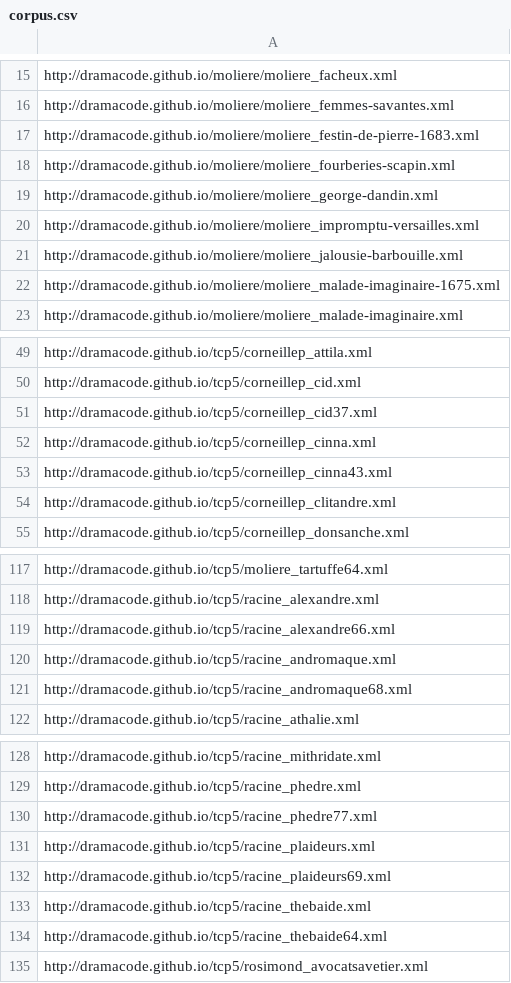
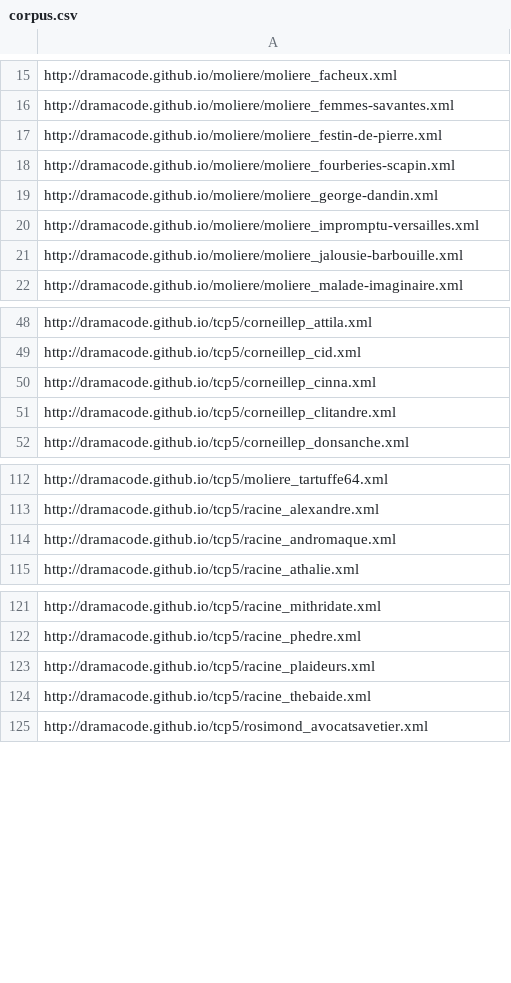
Before and after one commit to dramacode/dramagraph, a CSV file: corpus.csv, drawn as a sheet; only a part is shown, gaps mark what is left out; the diff covers the shown part only.

```diff
--- a/corpus.csv
+++ b/corpus.csv
@@ -16,3 +16,3 @@ http://dramacode.github.io/moliere/moliere_facheux.xml
 http://dramacode.github.io/moliere/moliere_femmes-savantes.xml
-http://dramacode.github.io/moliere/moliere_festin-de-pierre-1683.xml
+http://dramacode.github.io/moliere/moliere_festin-de-pierre.xml
 http://dramacode.github.io/moliere/moliere_fourberies-scapin.xml
@@ -21,3 +21,2 @@ http://dramacode.github.io/moliere/moliere_impromptu-versailles.xml
 http://dramacode.github.io/moliere/moliere_jalousie-barbouille.xml
-http://dramacode.github.io/moliere/moliere_malade-imaginaire-1675.xml
 http://dramacode.github.io/moliere/moliere_malade-imaginaire.xml
@@ -50,5 +49,3 @@ http://dramacode.github.io/tcp5/corneillep_attila.xml
 http://dramacode.github.io/tcp5/corneillep_cid.xml
-http://dramacode.github.io/tcp5/corneillep_cid37.xml
 http://dramacode.github.io/tcp5/corneillep_cinna.xml
-http://dramacode.github.io/tcp5/corneillep_cinna43.xml
 http://dramacode.github.io/tcp5/corneillep_clitandre.xml
@@ -118,5 +113,3 @@ http://dramacode.github.io/tcp5/moliere_tartuffe64.xml
 http://dramacode.github.io/tcp5/racine_alexandre.xml
-http://dramacode.github.io/tcp5/racine_alexandre66.xml
 http://dramacode.github.io/tcp5/racine_andromaque.xml
-http://dramacode.github.io/tcp5/racine_andromaque68.xml
 http://dramacode.github.io/tcp5/racine_athalie.xml
@@ -129,7 +122,4 @@ http://dramacode.github.io/tcp5/racine_mithridate.xml
 http://dramacode.github.io/tcp5/racine_phedre.xml
-http://dramacode.github.io/tcp5/racine_phedre77.xml
 http://dramacode.github.io/tcp5/racine_plaideurs.xml
-http://dramacode.github.io/tcp5/racine_plaideurs69.xml
 http://dramacode.github.io/tcp5/racine_thebaide.xml
-http://dramacode.github.io/tcp5/racine_thebaide64.xml
 http://dramacode.github.io/tcp5/rosimond_avocatsavetier.xml
```
Also changed, not shown: 39 added rows and 3 removed rows elsewhere in this file, 7 other files.
